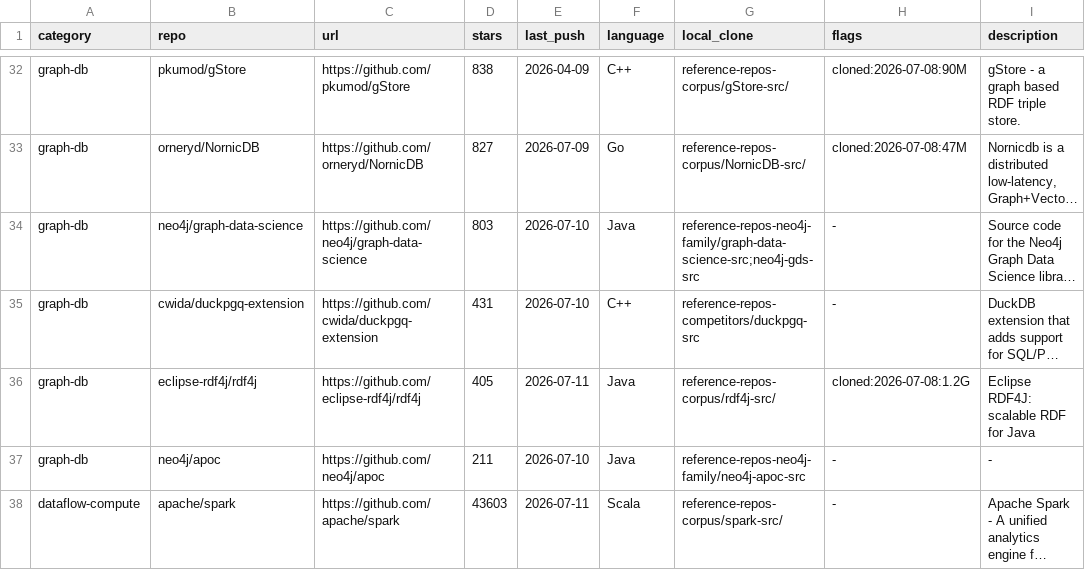
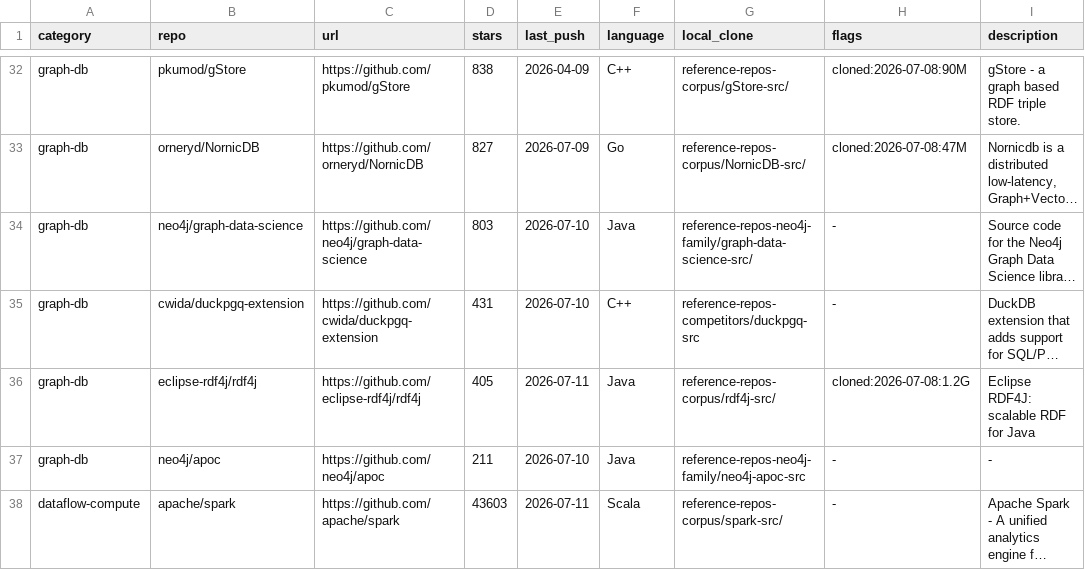
Before and after one commit to that-in-rust/knight-bus-graph-walker, a TSV file: docs_PRD06/graph-learning/corpus-ledger.tsv, drawn as a sheet; only a part is shown, gaps mark what is left out; long unchanged cells end in …; the diff names each change by its address in the sheet, - before the commit and + after, or states it on an @@ line.

```diff
--- a/docs_PRD06/graph-learning/corpus-ledger.tsv
+++ b/docs_PRD06/graph-learning/corpus-ledger.tsv
-G34 (local_clone): reference-repos-neo4j-family/graph-data-science-src;neo4j-gds-src
+G34 (local_clone): reference-repos-neo4j-family/graph-data-science-src/
```
